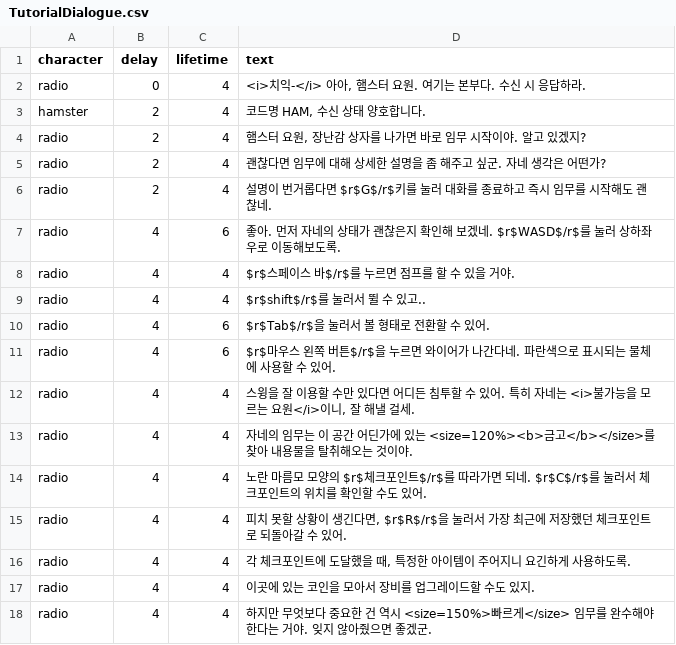
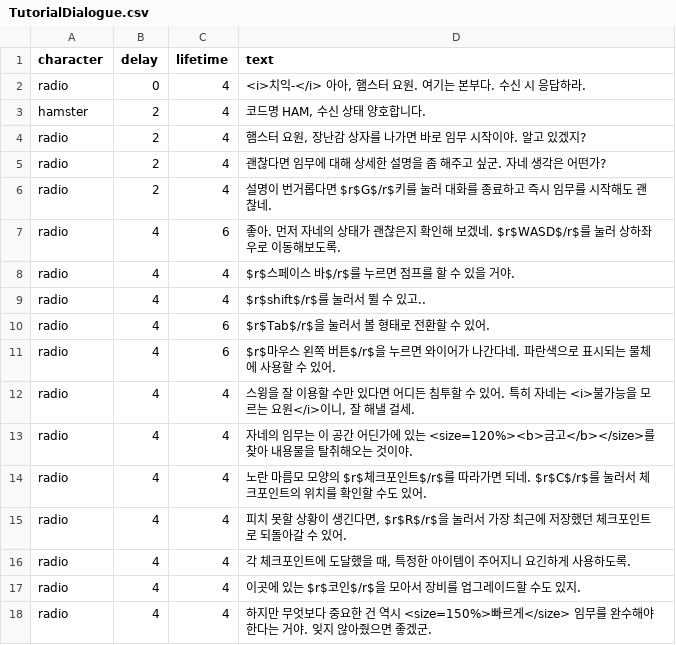
Before and after one commit to minchok125/team-project-for-2025-spring-swpp-team-10, a CSV file: Assets/Resources/Dialogues/TutorialDialogue.csv, drawn as a sheet.

Commit message:
minor update
대사에 색깔 빠져서 수정

```diff
--- a/Assets/Resources/Dialogues/TutorialDialogue.csv
+++ b/Assets/Resources/Dialogues/TutorialDialogue.csv
@@ -16,3 +16,3 @@ radio,4,4,"피치 못할 상황이 생긴다면, $r$R$/r$을 눌러서 가장
 radio,4,4,"각 체크포인트에 도달했을 때, 특정한 아이템이 주어지니 요긴하게 사용하도록."
-radio,4,4,"이곳에 있는 코인을 모아서 장비를 업그레이드할 수도 있지."
+radio,4,4,"이곳에 있는 $r$코인$/r$을 모아서 장비를 업그레이드할 수도 있지."
 radio,4,4,"하지만 무엇보다 중요한 건 역시 <size=150%>빠르게</size> 임무를 완수해야 한다는 거야. 잊지 않아줬으면 좋겠군."
```
